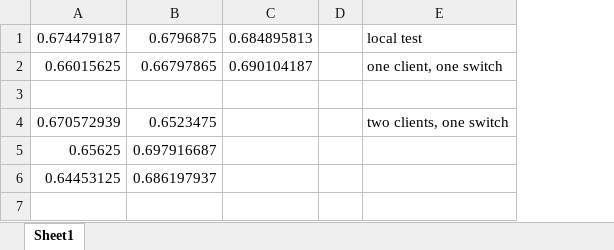
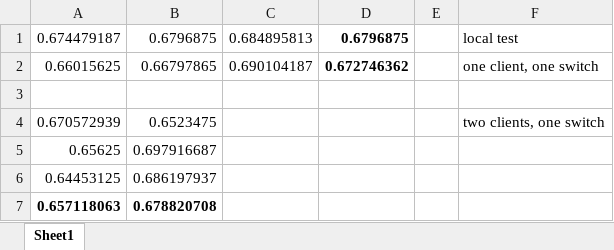
Before and after one commit to fengkeyleaf/inswitch_anomaly, an Excel workbook: docs/mlaas_preli/result.xlsx, sheet Sheet1, drawn as a sheet; values as stored, in another font and other column widths than the file's, no borders; the diff names each change by its address in the sheet, - before the commit and + after, or states it on an @@ line.

```diff
--- a/docs/mlaas_preli/result.xlsx (sheet Sheet1)
+++ b/docs/mlaas_preli/result.xlsx (sheet Sheet1)
+column D, rows 1-2: 0.6796875 | 0.672746362
+row 7: 0.657118063 | 0.678820708
```
Also changed, not shown: 10 other files.
